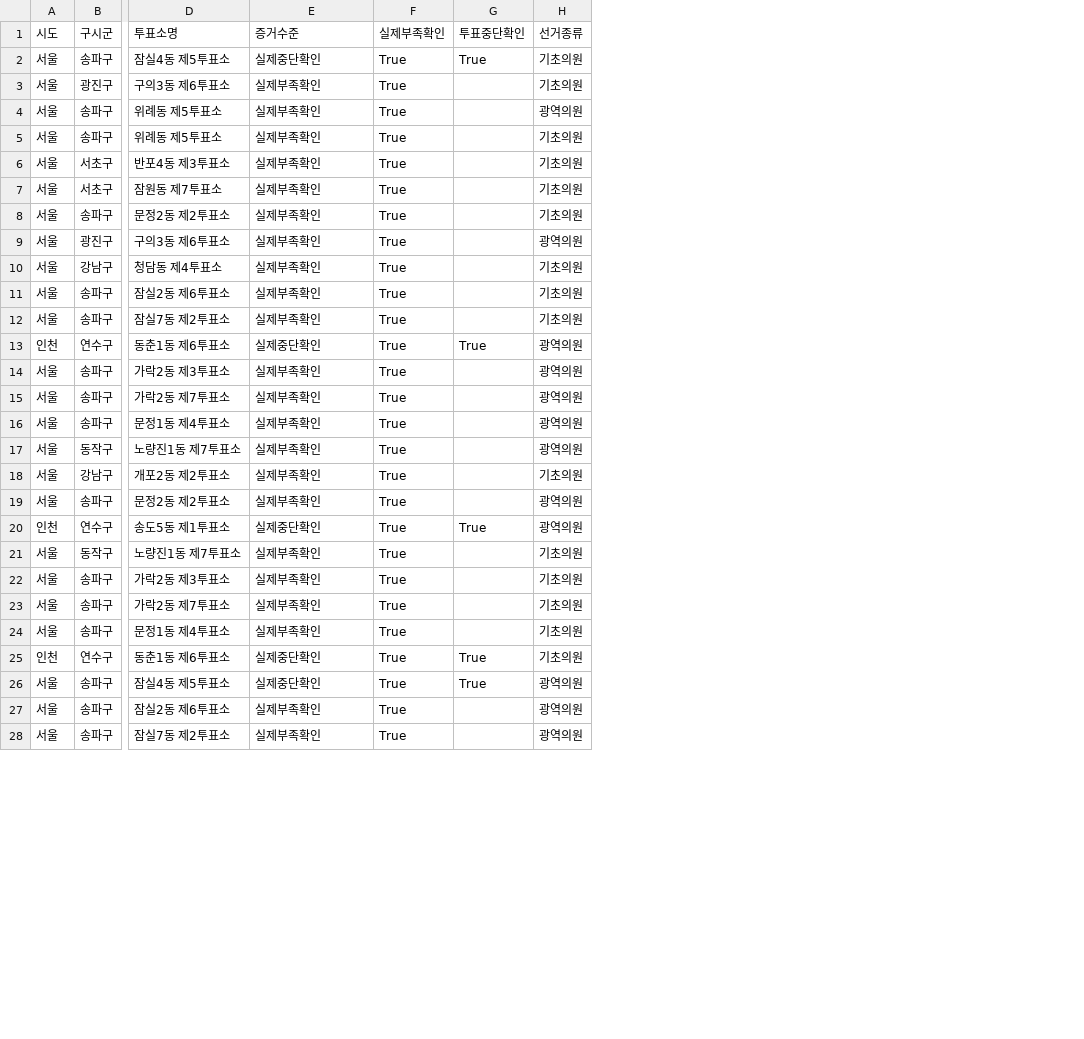
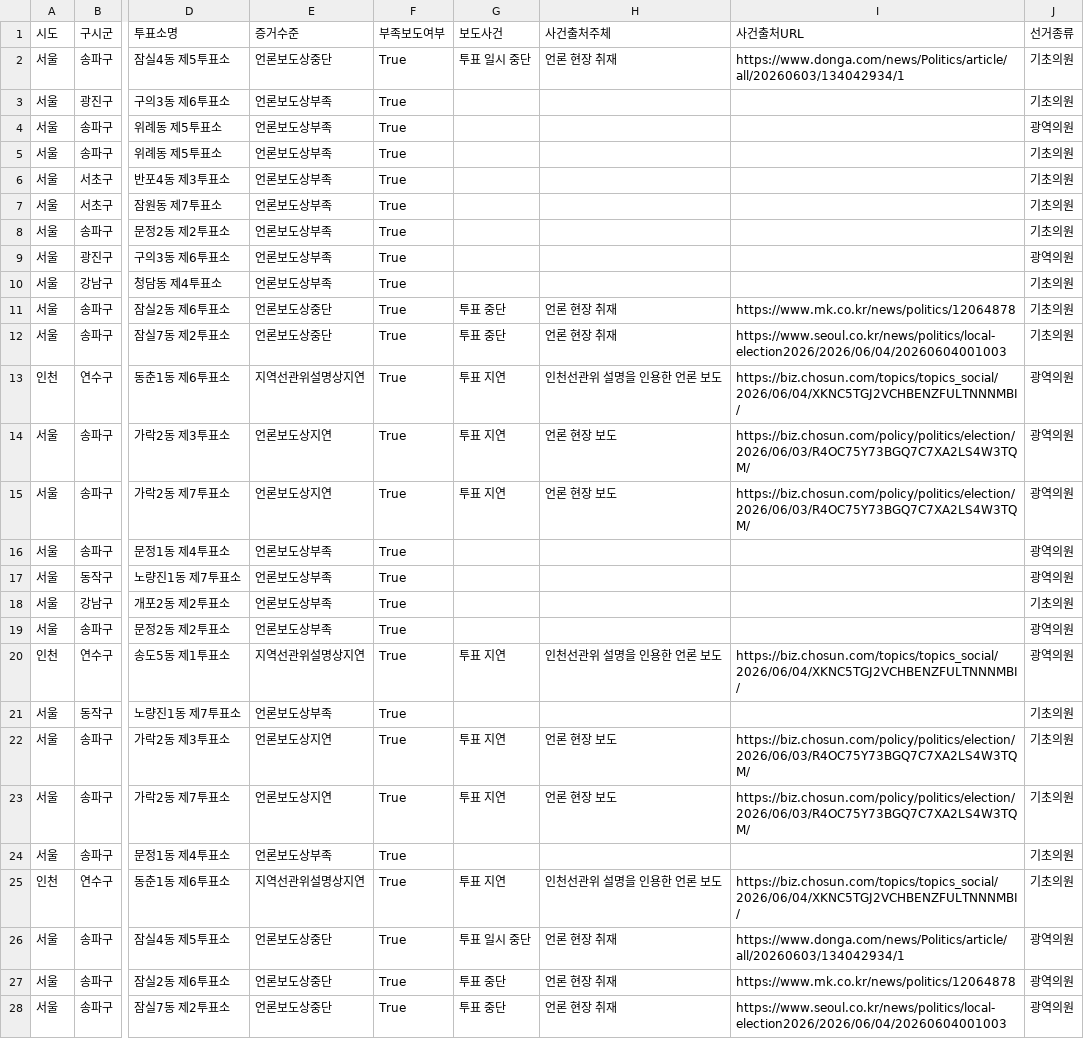
Before and after one commit to taewookyang/vote-paper-shortage-analysis, a CSV file: data/processed/known_location_margin_mapping_2026.csv, drawn as a sheet; only a part is shown, gaps mark what is left out; removed rows and columns are numbered as before the commit, all else as after; the diff covers the shown part only; the diff names each change by its address in the sheet, - before the commit and + after, or states it on an @@ line.

```diff
--- a/data/processed/known_location_margin_mapping_2026.csv
+++ b/data/processed/known_location_margin_mapping_2026.csv
-column G (투표중단확인), rows 2-26: True |  |  |  |  |  |  |  |  |  |  | True |  |  |  |  |  |  | True |  |  |  |  | True | True
+column G (보도사건), rows 2-28: 투표 일시 중단 |  |  |  |  |  |  |  |  | 투표 중단 | 투표 중단 | 투표 지연 | 투표 지연 | 투표 지연 |  |  |  |  | 투표 지연 |  | 투표 지연 | 투표 지연 |  | 투표 지연 | 투표 일시 중단 | 투표 중단 | 투표 중단
+column H (사건출처주체), rows 2-28: 언론 현장 취재 |  |  |  |  |  |  |  |  | 언론 현장 취재 | 언론 현장 취재 | 인천선관위 설명을 인용한 언론 보도 | 언론 현장 보도 | 언론 현장 보도 |  |  |  |  | 인천선관위 설명을 인용한 언론 보도 |  | 언론 현장 보도 | 언론 현장 보도 |  | 인천선관위 설명을 인용한 언론 보도 | 언론 현장 취재 | 언론 현장 취재 | 언론 현장 취재
+column I (사건출처URL), rows 2-28: https://www.donga.com/news/Politics/article/all/20260603/134042934/1 |  |  |  |  |  |  |  |  | https://www.mk.co.kr/news/politics/12064878 | https://www.seoul.co.kr/news/politics/local-election2026/2026/06/04/20260604001003 | https://biz.chosun.com/topics/topics_social/2026/06/04/XKNC5TGJ2VCHBENZFULTNNNMBI/ | https://biz.chosun.com/policy/politics/election/2026/06/03/R4OC75Y73BGQ7C7XA2LS4W3TQM/ | https://biz.chosun.com/policy/politics/election/2026/06/03/R4OC75Y73BGQ7C7XA2LS4W3TQM/ |  |  |  |  | https://biz.chosun.com/topics/topics_social/2026/06/04/XKNC5TGJ2VCHBENZFULTNNNMBI/ |  | https://biz.chosun.com/policy/politics/election/2026/06/03/R4OC75Y73BGQ7C7XA2LS4W3TQM/ | https://biz.chosun.com/policy/politics/election/2026/06/03/R4OC75Y73BGQ7C7XA2LS4W3TQM/ |  | https://biz.chosun.com/topics/topics_social/2026/06/04/XKNC5TGJ2VCHBENZFULTNNNMBI/ | https://www.donga.com/news/Politics/article/all/20260603/134042934/1 | https://www.mk.co.kr/news/politics/12064878 | https://www.seoul.co.kr/news/politics/local-election2026/2026/06/04/20260604001003
-F1: 실제부족확인
+F1: 부족보도여부
-E2 (증거수준): 실제중단확인
+E2 (증거수준): 언론보도상중단
-E3:E10 (증거수준): 실제부족확인
+E3:E10 (증거수준): 언론보도상부족
-E11:E12 (증거수준): 실제부족확인
+E11:E12 (증거수준): 언론보도상중단
-E13 (증거수준): 실제중단확인
+E13 (증거수준): 지역선관위설명상지연
-E14:E15 (증거수준): 실제부족확인
+E14:E15 (증거수준): 언론보도상지연
-E16:E19 (증거수준): 실제부족확인
+E16:E19 (증거수준): 언론보도상부족
-E20 (증거수준): 실제중단확인
+E20 (증거수준): 지역선관위설명상지연
-E21 (증거수준): 실제부족확인
+E21 (증거수준): 언론보도상부족
-E22:E23 (증거수준): 실제부족확인
+E22:E23 (증거수준): 언론보도상지연
-E24 (증거수준): 실제부족확인
+E24 (증거수준): 언론보도상부족
-E25 (증거수준): 실제중단확인
+E25 (증거수준): 지역선관위설명상지연
-E26 (증거수준): 실제중단확인
+E26 (증거수준): 언론보도상중단
-E27:E28 (증거수준): 실제부족확인
+E27:E28 (증거수준): 언론보도상중단
```
Also changed, not shown: 4 edited cells elsewhere in this file, 17 other files.
